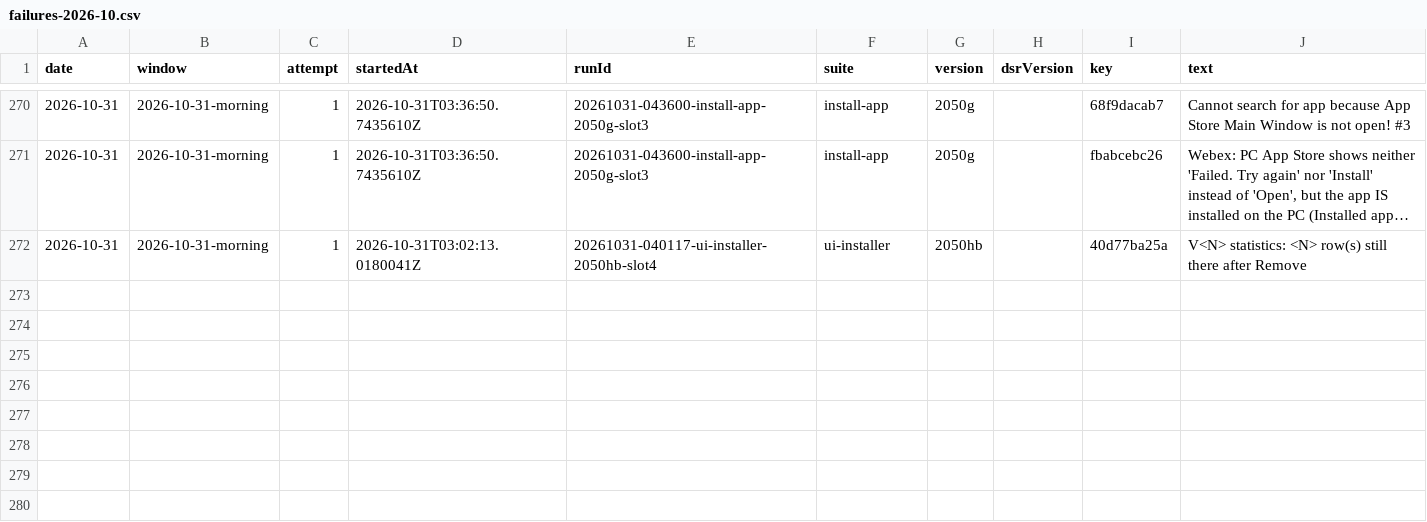
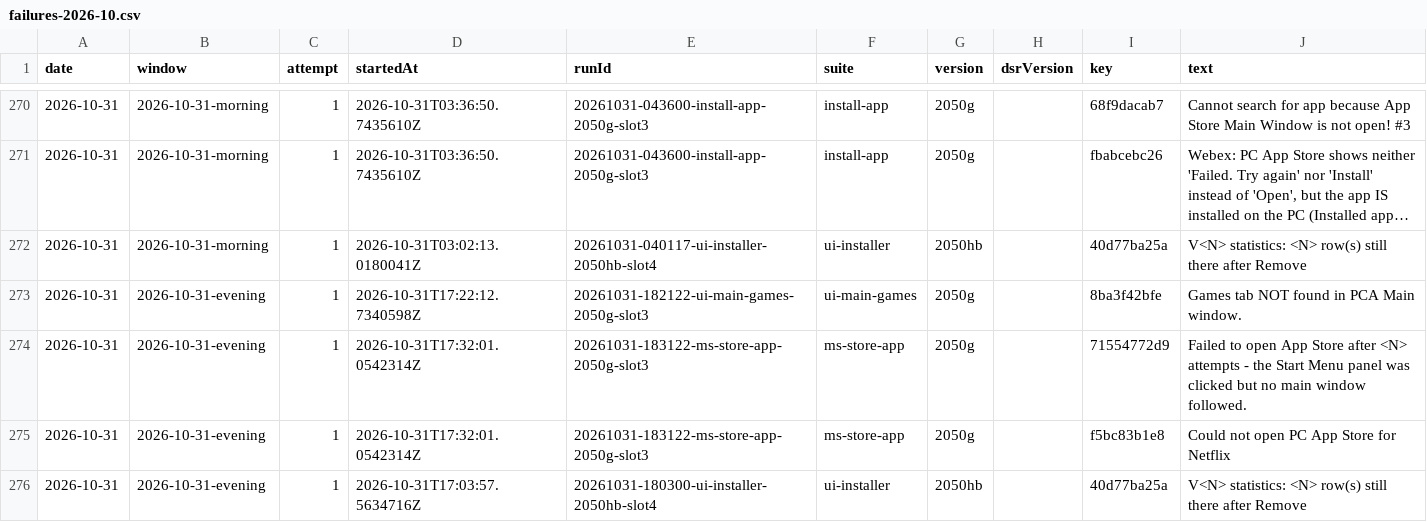
Before and after one commit to FastCorporatoin/report, a CSV file: kpi/failures-2026-10.csv, drawn as a sheet; only a part is shown, gaps mark what is left out; long unchanged cells end in …; the diff names each change by its address in the sheet, - before the commit and + after, or states it on an @@ line.

```diff
--- a/kpi/failures-2026-10.csv
+++ b/kpi/failures-2026-10.csv
+row 273: 2026-10-31 | 2026-10-31-evening | 1 | 2026-10-31T17:22:12.7340598Z | 20261031-182122-ui-main-games-2050g-slot3 | ui-main-games | 2050g |  | 8ba3f42bfe | Games tab NOT found in PCA Main window.
+row 274: 2026-10-31 | 2026-10-31-evening | 1 | 2026-10-31T17:32:01.0542314Z | 20261031-183122-ms-store-app-2050g-slot3 | ms-store-app | 2050g |  | 71554772d9 | Failed to open App Store after <N> attempts - the Start Menu panel was clicked but no main window followed.
+row 275: 2026-10-31 | 2026-10-31-evening | 1 | 2026-10-31T17:32:01.0542314Z | 20261031-183122-ms-store-app-2050g-slot3 | ms-store-app | 2050g |  | f5bc83b1e8 | Could not open PC App Store for Netflix
+row 276: 2026-10-31 | 2026-10-31-evening | 1 | 2026-10-31T17:03:57.5634716Z | 20261031-180300-ui-installer-2050hb-slot4 | ui-installer | 2050hb |  | 40d77ba25a | V<N> statistics: <N> row(s) still there after Remove
```
Also changed, not shown: kpi/metrics-2026-10.csv, 8 other files.
